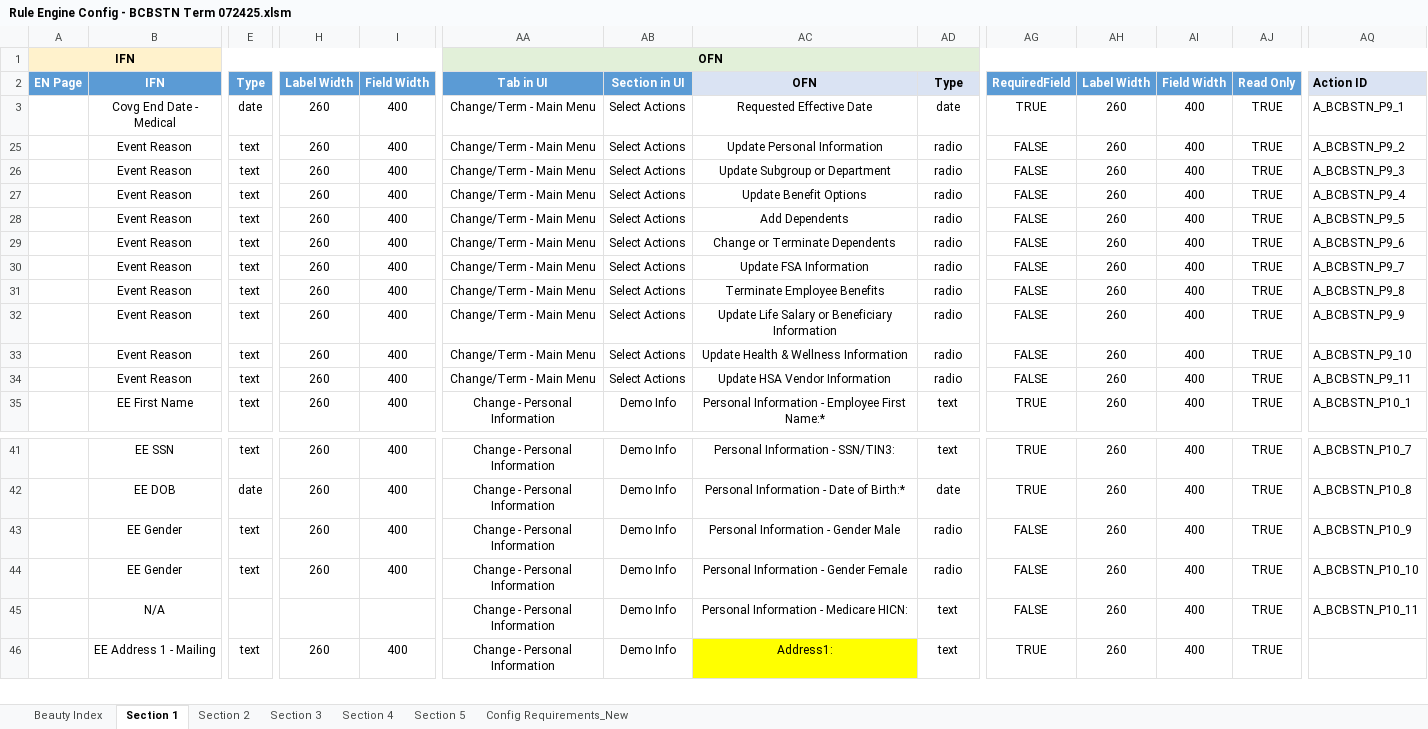
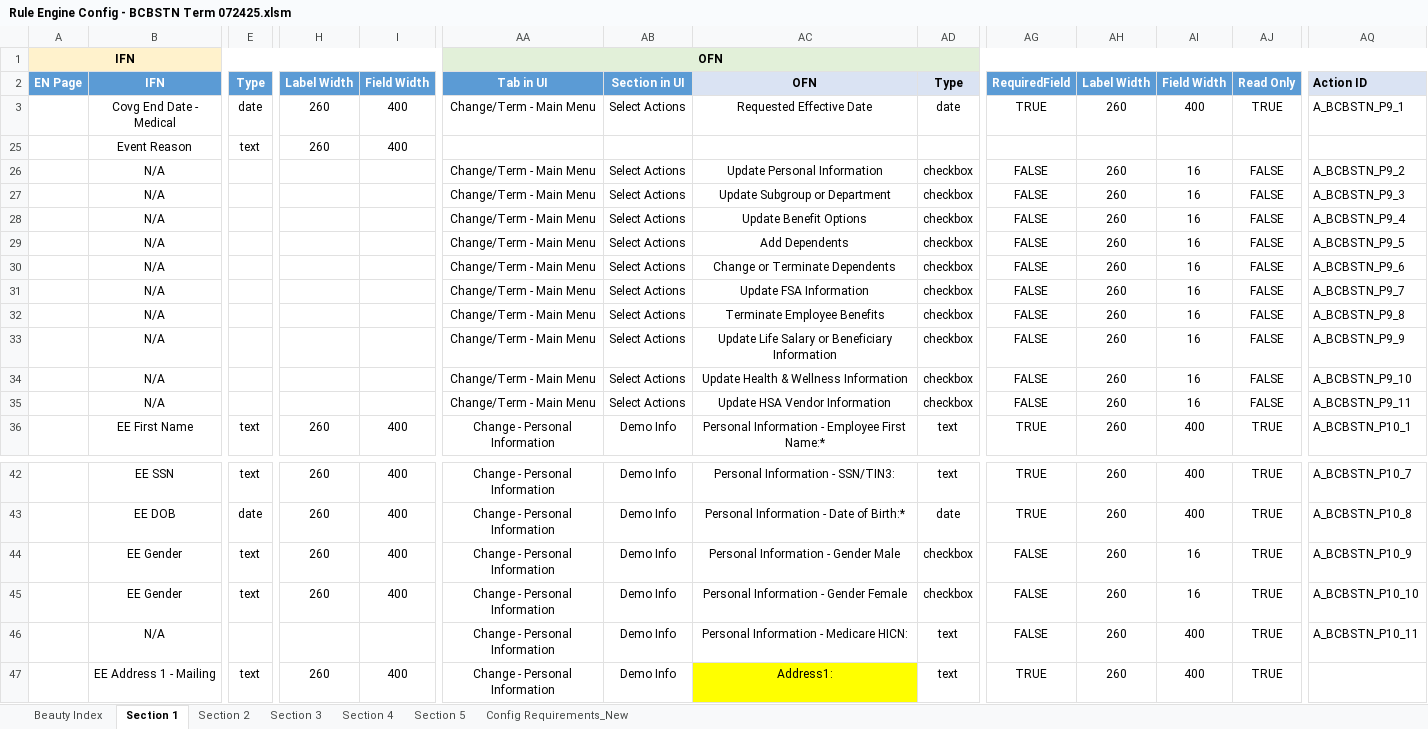
Before and after one commit to ZZZColin/ScreenOCR, an Excel workbook: New folder (2)/Rule Engine Config - BCBSTN Term 072425.xlsm, sheet Section 1, drawn as a sheet; only a part is shown, gaps mark what is left out; values as stored, in another font and other column widths than the file's, no borders; charts and pictures and conditional formats not drawn; removed rows and columns are numbered as before the commit, all else as after; rows hold the shown columns only; the diff covers the shown part only; the diff names each change by its address in the sheet, - before the commit and + after, or states it on an @@ line.

Commit message:
Add files via upload

```diff
--- a/New folder (2)/Rule Engine Config - BCBSTN Term 072425.xlsm (sheet Section 1)
+++ b/New folder (2)/Rule Engine Config - BCBSTN Term 072425.xlsm (sheet Section 1)
-row 25:  | Event Reason | text | 260 | 400 | Change/Term - Main Menu | Select Actions | Update Personal Information | radio | FALSE | 260 | 400 | TRUE | A_BCBSTN_P9_2
-row 26:  | Event Reason | text | 260 | 400 | Change/Term - Main Menu | Select Actions | Update Subgroup or Department | radio | FALSE | 260 | 400 | TRUE | A_BCBSTN_P9_3
-row 27:  | Event Reason | text | 260 | 400 | Change/Term - Main Menu | Select Actions | Update Benefit Options | radio | FALSE | 260 | 400 | TRUE | A_BCBSTN_P9_4
-row 28:  | Event Reason | text | 260 | 400 | Change/Term - Main Menu | Select Actions | Add Dependents | radio | FALSE | 260 | 400 | TRUE | A_BCBSTN_P9_5
-row 29:  | Event Reason | text | 260 | 400 | Change/Term - Main Menu | Select Actions | Change or Terminate Dependents | radio | FALSE | 260 | 400 | TRUE | A_BCBSTN_P9_6
-row 30:  | Event Reason | text | 260 | 400 | Change/Term - Main Menu | Select Actions | Update FSA Information | radio | FALSE | 260 | 400 | TRUE | A_BCBSTN_P9_7
-row 31:  | Event Reason | text | 260 | 400 | Change/Term - Main Menu | Select Actions | Terminate Employee Benefits | radio | FALSE | 260 | 400 | TRUE | A_BCBSTN_P9_8
-row 32:  | Event Reason | text | 260 | 400 | Change/Term - Main Menu | Select Actions | Update Life Salary or Beneficiary Information | radio | FALSE | 260 | 400 | TRUE | A_BCBSTN_P9_9
-row 33:  | Event Reason | text | 260 | 400 | Change/Term - Main Menu | Select Actions | Update Health & Wellness Information | radio | FALSE | 260 | 400 | TRUE | A_BCBSTN_P9_10
-row 34:  | Event Reason | text | 260 | 400 | Change/Term - Main Menu | Select Actions | Update HSA Vendor Information | radio | FALSE | 260 | 400 | TRUE | A_BCBSTN_P9_11
+row 25:  | Event Reason | text | 260 | 400
+row 26:  | N/A |  |  |  | Change/Term - Main Menu | Select Actions | Update Personal Information | checkbox | FALSE | 260 | 16 | FALSE | A_BCBSTN_P9_2
+row 27:  | N/A |  |  |  | Change/Term - Main Menu | Select Actions | Update Subgroup or Department | checkbox | FALSE | 260 | 16 | FALSE | A_BCBSTN_P9_3
+row 28:  | N/A |  |  |  | Change/Term - Main Menu | Select Actions | Update Benefit Options | checkbox | FALSE | 260 | 16 | FALSE | A_BCBSTN_P9_4
+row 29:  | N/A |  |  |  | Change/Term - Main Menu | Select Actions | Add Dependents | checkbox | FALSE | 260 | 16 | FALSE | A_BCBSTN_P9_5
+row 30:  | N/A |  |  |  | Change/Term - Main Menu | Select Actions | Change or Terminate Dependents | checkbox | FALSE | 260 | 16 | FALSE | A_BCBSTN_P9_6
+row 31:  | N/A |  |  |  | Change/Term - Main Menu | Select Actions | Update FSA Information | checkbox | FALSE | 260 | 16 | FALSE | A_BCBSTN_P9_7
+row 32:  | N/A |  |  |  | Change/Term - Main Menu | Select Actions | Terminate Employee Benefits | checkbox | FALSE | 260 | 16 | FALSE | A_BCBSTN_P9_8
+row 33:  | N/A |  |  |  | Change/Term - Main Menu | Select Actions | Update Life Salary or Beneficiary Information | checkbox | FALSE | 260 | 16 | FALSE | A_BCBSTN_P9_9
+row 34:  | N/A |  |  |  | Change/Term - Main Menu | Select Actions | Update Health & Wellness Information | checkbox | FALSE | 260 | 16 | FALSE | A_BCBSTN_P9_10
+row 35:  | N/A |  |  |  | Change/Term - Main Menu | Select Actions | Update HSA Vendor Information | checkbox | FALSE | 260 | 16 | FALSE | A_BCBSTN_P9_11
-AD44:AD45: radio
+AD44:AD45: checkbox
-AI44:AI45: 400
+AI44:AI45: 16
```
Also changed, not shown: 8 added rows, 8 removed rows and 23 edited cells elsewhere in this sheet, sheet Section 3, sheet Section 2, sheet Section 5, formulas that keep their value.
